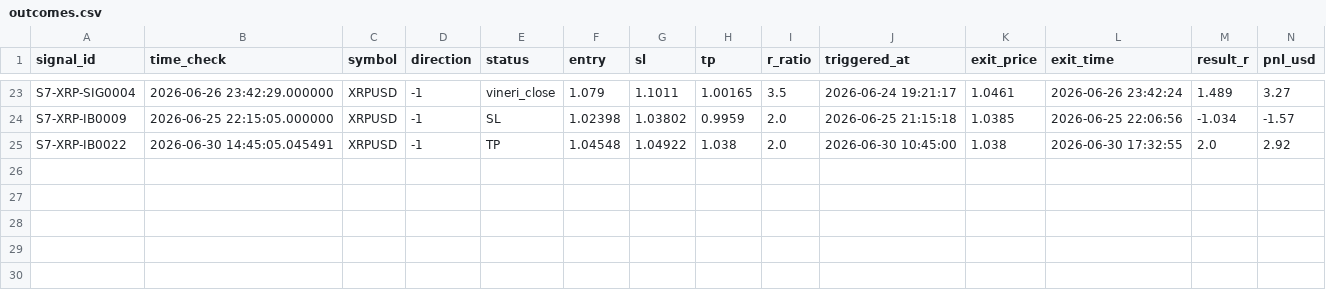
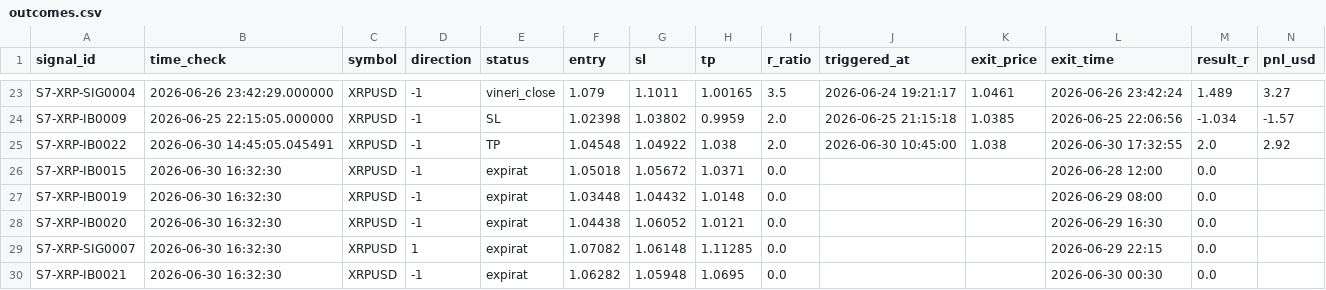
Before and after one commit to alexandrutarnicer-ai/trading-bot, a CSV file: data/live_signals/session7/outcomes.csv, drawn as a sheet; only a part is shown, gaps mark what is left out.

```diff
--- a/data/live_signals/session7/outcomes.csv
+++ b/data/live_signals/session7/outcomes.csv
@@ -25 +25,6 @@ S7-XRP-IB0009,2026-06-25 22:15:05.000000,XRPUSD,-1,SL,1.02398,1.03802,0.9959,2.0
 S7-XRP-IB0022,2026-06-30 14:45:05.045491,XRPUSD,-1,TP,1.04548,1.04922,1.038,2.0,2026-06-30 10:45:00,1.038,2026-06-30 17:32:55,2.0,2.92
+S7-XRP-IB0015,2026-06-30 16:32:30,XRPUSD,-1,expirat,1.05018,1.05672,1.0371,0.0,,,2026-06-28 12:00,0.0,
+S7-XRP-IB0019,2026-06-30 16:32:30,XRPUSD,-1,expirat,1.03448,1.04432,1.0148,0.0,,,2026-06-29 08:00,0.0,
+S7-XRP-IB0020,2026-06-30 16:32:30,XRPUSD,-1,expirat,1.04438,1.06052,1.0121,0.0,,,2026-06-29 16:30,0.0,
+S7-XRP-SIG0007,2026-06-30 16:32:30,XRPUSD,1,expirat,1.07082,1.06148,1.11285,0.0,,,2026-06-29 22:15,0.0,
+S7-XRP-IB0021,2026-06-30 16:32:30,XRPUSD,-1,expirat,1.06282,1.05948,1.0695,0.0,,,2026-06-30 00:30,0.0,
```
Also changed, not shown: data/live_signals/session1/outcomes.csv, data/live_signals/session11/outcomes.csv, 3 other files.
